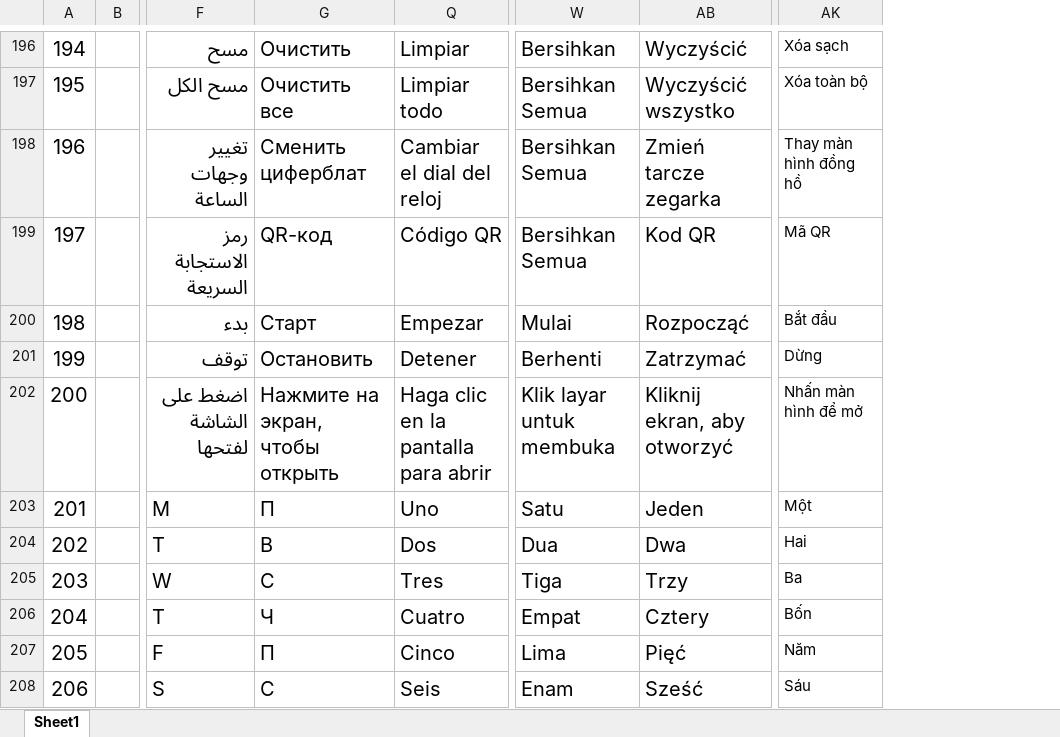
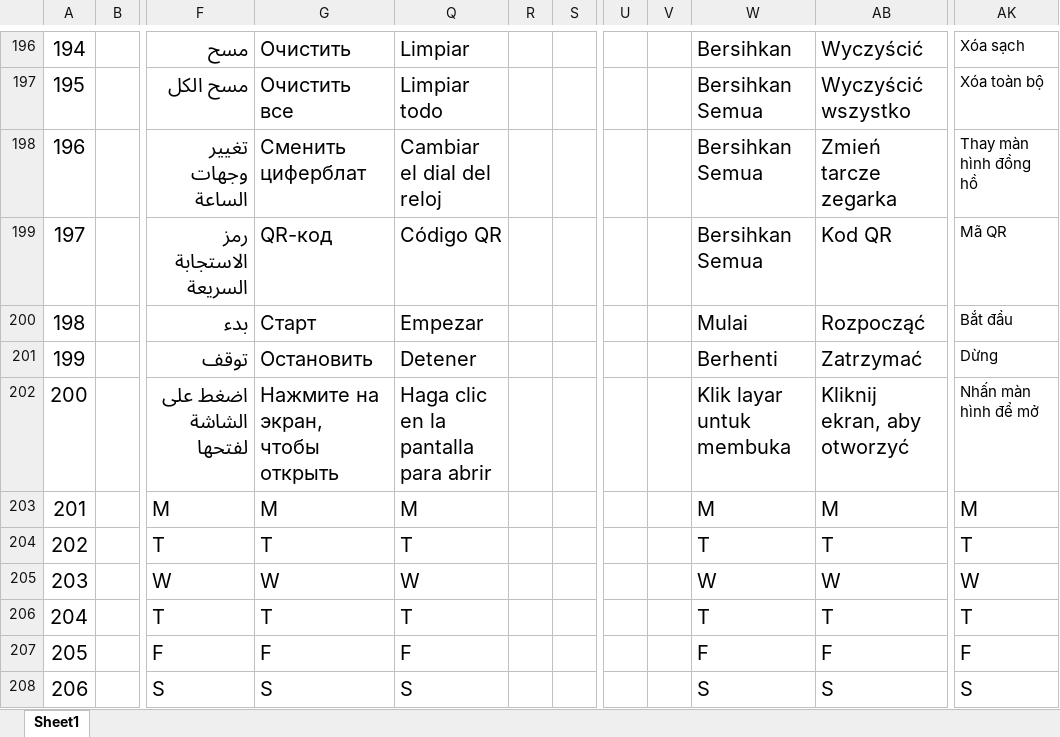
Before and after one commit to zzp2233/569x_AI_AB281GA, an Excel workbook: ute/ui_config_patch/ABE012/defaultLanguage/input.xlsx, sheet Sheet1, drawn as a sheet; only a part is shown, gaps mark what is left out; values as stored, in another font and other column widths than the file's, no borders; conditional formats not drawn; the diff covers the shown part only; the diff names each change by its address in the sheet, - before the commit and + after, or states it on an @@ line.

```diff
--- a/ute/ui_config_patch/ABE012/defaultLanguage/input.xlsx (sheet Sheet1)
+++ b/ute/ui_config_patch/ABE012/defaultLanguage/input.xlsx (sheet Sheet1)
@@ column R unhidden, empty @@
@@ column S unhidden, empty @@
@@ column U unhidden, empty @@
@@ column V unhidden, empty @@
-G203: П
+G203: M
-Q203: Uno
+Q203: M
-W203: Satu
+W203: M
-AB203: Jeden
+AB203: M
-AK203: Một
+AK203: M
@@ AK203:AK208 text size: larger @@
-G204: В
+G204: T
-Q204: Dos
+Q204: T
-W204: Dua
+W204: T
-AB204: Dwa
+AB204: T
-AK204: Hai
+AK204: T
-G205: С
+G205: W
-Q205: Tres
+Q205: W
-W205: Tiga
+W205: W
-AB205: Trzy
+AB205: W
-AK205: Ba
+AK205: W
-G206: Ч
+G206: T
-Q206: Cuatro
+Q206: T
-W206: Empat
+W206: T
-AB206: Cztery
+AB206: T
-AK206: Bốn
+AK206: T
-G207: П
+G207: F
-Q207: Cinco
+Q207: F
-W207: Lima
+W207: F
-AB207: Pięć
+AB207: F
-AK207: Năm
+AK207: F
-G208: С
+G208: S
-Q208: Seis
+Q208: S
-W208: Enam
+W208: S
-AB208: Sześć
+AB208: S
-AK208: Sáu
+AK208: S
```
Also changed, not shown: 13 edited cells and cell formats elsewhere in this sheet, 51 other files.
